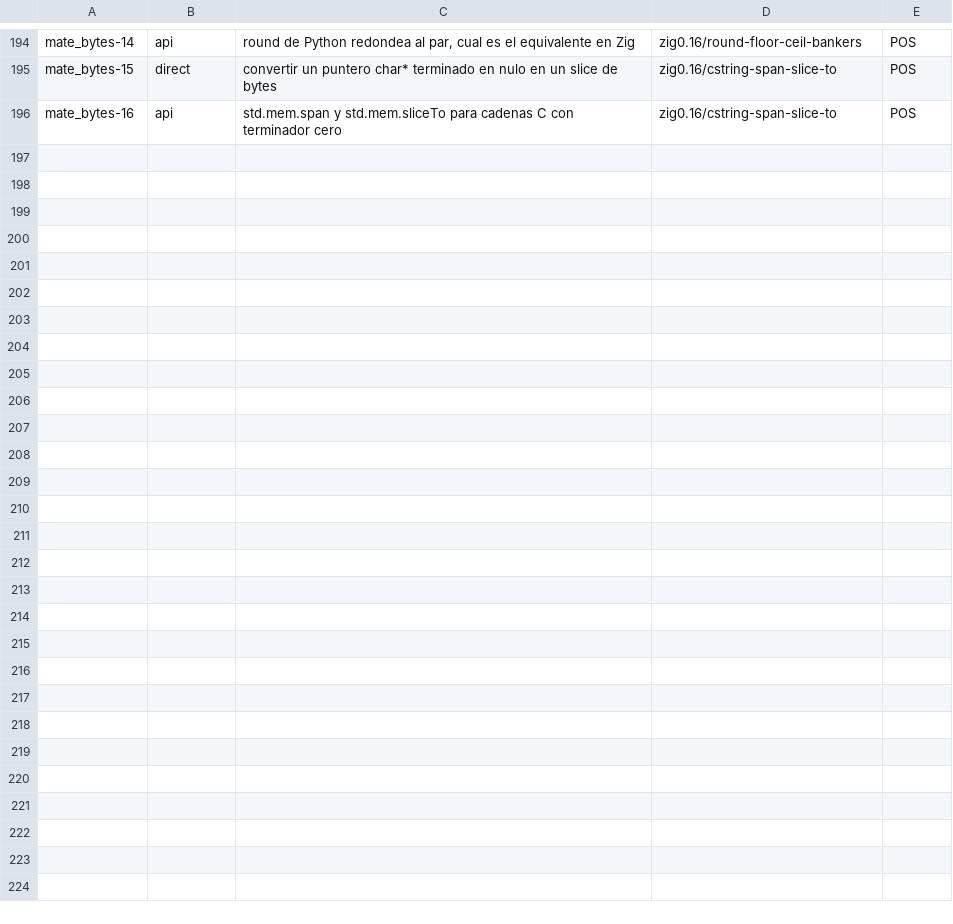
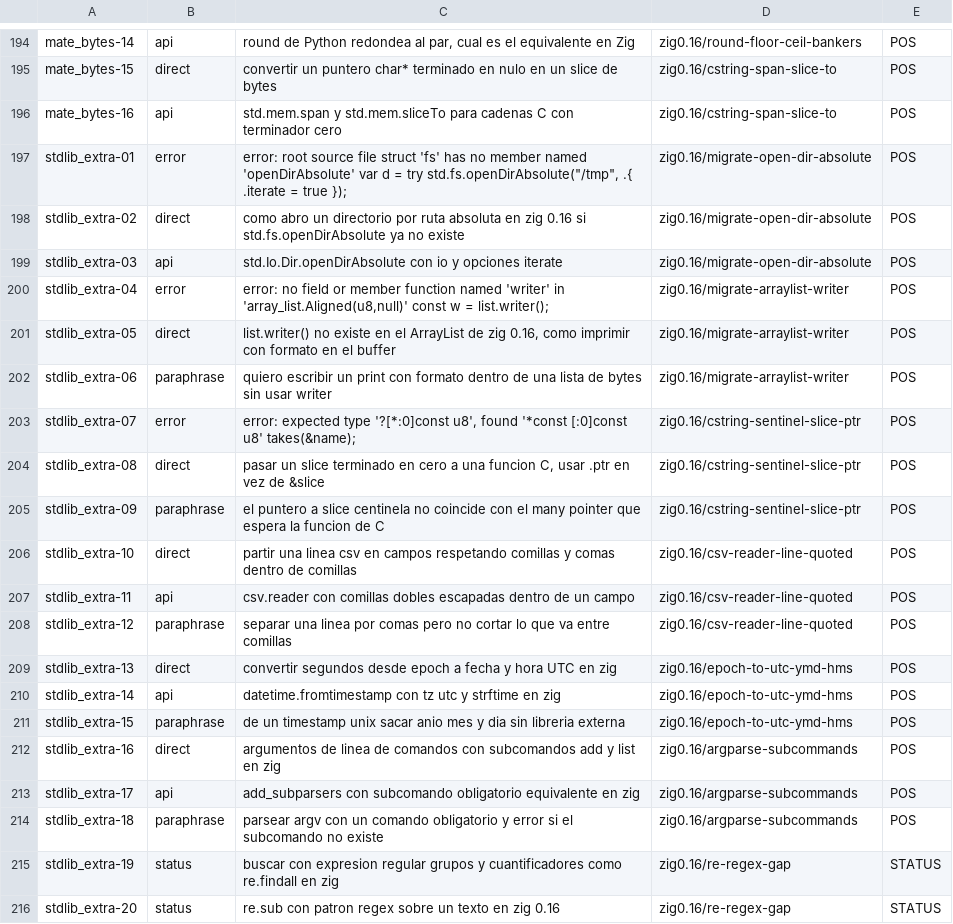
Before and after one commit to DannyBaanks/pyzig-rag, a TSV file: eval/queries.tsv, drawn as a sheet; only a part is shown, gaps mark what is left out.

```diff
--- a/eval/queries.tsv
+++ b/eval/queries.tsv
@@ -196 +196,21 @@ mate_bytes-15	direct	convertir un puntero char* terminado en nulo en un slice de
 mate_bytes-16	api	std.mem.span y std.mem.sliceTo para cadenas C con terminador cero	zig0.16/cstring-span-slice-to	POS
+stdlib_extra-01	error	error: root source file struct 'fs' has no member named 'openDirAbsolute'  var d = try std.fs.openDirAbsolute("/tmp", .{ .iterate = true });	zig0.16/migrate-open-dir-absolute	POS
+stdlib_extra-02	direct	como abro un directorio por ruta absoluta en zig 0.16 si std.fs.openDirAbsolute ya no existe	zig0.16/migrate-open-dir-absolute	POS
+stdlib_extra-03	api	std.Io.Dir.openDirAbsolute con io y opciones iterate	zig0.16/migrate-open-dir-absolute	POS
+stdlib_extra-04	error	error: no field or member function named 'writer' in 'array_list.Aligned(u8,null)'  const w = list.writer();	zig0.16/migrate-arraylist-writer	POS
+stdlib_extra-05	direct	list.writer() no existe en el ArrayList de zig 0.16, como imprimir con formato en el buffer	zig0.16/migrate-arraylist-writer	POS
+stdlib_extra-06	paraphrase	quiero escribir un print con formato dentro de una lista de bytes sin usar writer	zig0.16/migrate-arraylist-writer	POS
+stdlib_extra-07	error	error: expected type '?[*:0]const u8', found '*const [:0]const u8'  takes(&name);	zig0.16/cstring-sentinel-slice-ptr	POS
+stdlib_extra-08	direct	pasar un slice terminado en cero a una funcion C, usar .ptr en vez de &slice	zig0.16/cstring-sentinel-slice-ptr	POS
+stdlib_extra-09	paraphrase	el puntero a slice centinela no coincide con el many pointer que espera la funcion de C	zig0.16/cstring-sentinel-slice-ptr	POS
+stdlib_extra-10	direct	partir una linea csv en campos respetando comillas y comas dentro de comillas	zig0.16/csv-reader-line-quoted	POS
+stdlib_extra-11	api	csv.reader con comillas dobles escapadas dentro de un campo	zig0.16/csv-reader-line-quoted	POS
+stdlib_extra-12	paraphrase	separar una linea por comas pero no cortar lo que va entre comillas	zig0.16/csv-reader-line-quoted	POS
+stdlib_extra-13	direct	convertir segundos desde epoch a fecha y hora UTC en zig	zig0.16/epoch-to-utc-ymd-hms	POS
+stdlib_extra-14	api	datetime.fromtimestamp con tz utc y strftime en zig	zig0.16/epoch-to-utc-ymd-hms	POS
+stdlib_extra-15	paraphrase	de un timestamp unix sacar anio mes y dia sin libreria externa	zig0.16/epoch-to-utc-ymd-hms	POS
+stdlib_extra-16	direct	argumentos de linea de comandos con subcomandos add y list en zig	zig0.16/argparse-subcommands	POS
+stdlib_extra-17	api	add_subparsers con subcomando obligatorio equivalente en zig	zig0.16/argparse-subcommands	POS
+stdlib_extra-18	paraphrase	parsear argv con un comando obligatorio y error si el subcomando no existe	zig0.16/argparse-subcommands	POS
+stdlib_extra-19	status	buscar con expresion regular grupos y cuantificadores como re.findall en zig	zig0.16/re-regex-gap	STATUS
+stdlib_extra-20	status	re.sub con patron regex sobre un texto en zig 0.16	zig0.16/re-regex-gap	STATUS
```
Also changed, not shown: eval/mined_labels.tsv, 2 other files.
